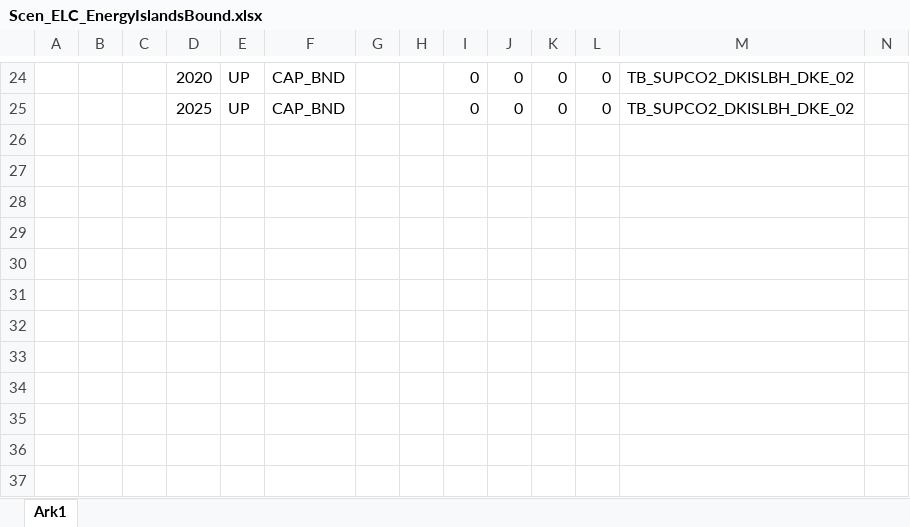
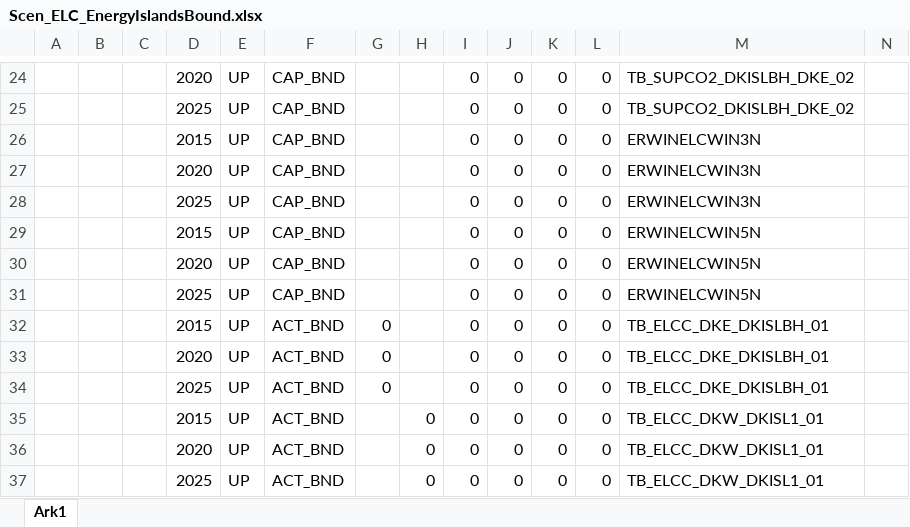
Before and after one commit to MikkelBosack/EnergyIsland, an Excel workbook: SuppXLS/Scen_ELC_EnergyIslandsBound.xlsx, sheet Ark1, drawn as a sheet; only a part is shown, gaps mark what is left out; values as stored, in another font and other column widths than the file's, no borders; rows hold the shown columns only; the diff names each change by its address in the sheet, - before the commit and + after, or states it on an @@ line.

Commit message:
update of boundaries to avoid production before 2030

```diff
--- a/SuppXLS/Scen_ELC_EnergyIslandsBound.xlsx (sheet Ark1)
+++ b/SuppXLS/Scen_ELC_EnergyIslandsBound.xlsx (sheet Ark1)
+row 26:  |  |  | 2015 | UP | CAP_BND |  |  | 0 | 0 | 0 | 0 | ERWINELCWIN3N
+row 27:  |  |  | 2020 | UP | CAP_BND |  |  | 0 | 0 | 0 | 0 | ERWINELCWIN3N
+row 28:  |  |  | 2025 | UP | CAP_BND |  |  | 0 | 0 | 0 | 0 | ERWINELCWIN3N
+row 29:  |  |  | 2015 | UP | CAP_BND |  |  | 0 | 0 | 0 | 0 | ERWINELCWIN5N
+row 30:  |  |  | 2020 | UP | CAP_BND |  |  | 0 | 0 | 0 | 0 | ERWINELCWIN5N
+row 31:  |  |  | 2025 | UP | CAP_BND |  |  | 0 | 0 | 0 | 0 | ERWINELCWIN5N
+row 32:  |  |  | 2015 | UP | ACT_BND | 0 |  | 0 | 0 | 0 | 0 | TB_ELCC_DKE_DKISLBH_01
+row 33:  |  |  | 2020 | UP | ACT_BND | 0 |  | 0 | 0 | 0 | 0 | TB_ELCC_DKE_DKISLBH_01
+row 34:  |  |  | 2025 | UP | ACT_BND | 0 |  | 0 | 0 | 0 | 0 | TB_ELCC_DKE_DKISLBH_01
+row 35:  |  |  | 2015 | UP | ACT_BND |  | 0 | 0 | 0 | 0 | 0 | TB_ELCC_DKW_DKISL1_01
+row 36:  |  |  | 2020 | UP | ACT_BND |  | 0 | 0 | 0 | 0 | 0 | TB_ELCC_DKW_DKISL1_01
+row 37:  |  |  | 2025 | UP | ACT_BND |  | 0 | 0 | 0 | 0 | 0 | TB_ELCC_DKW_DKISL1_01
```
